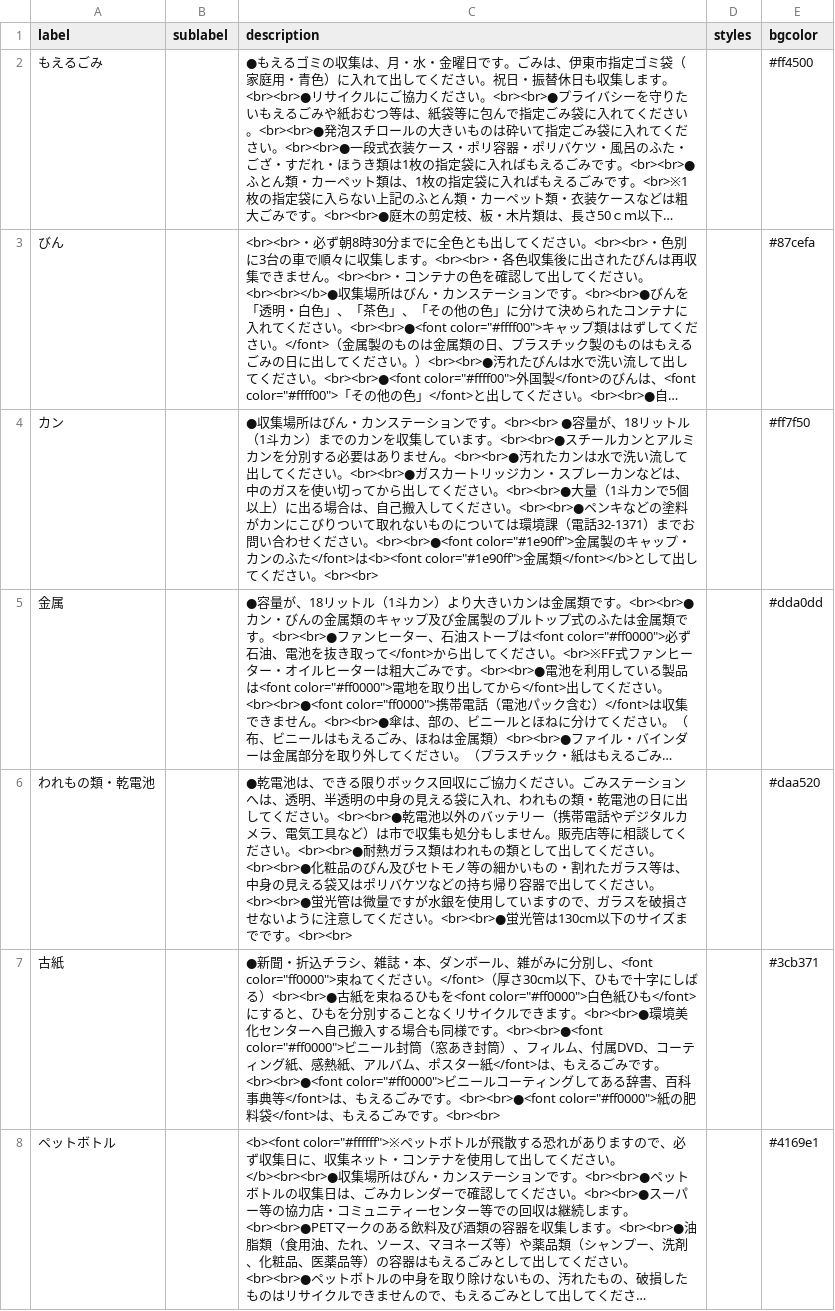
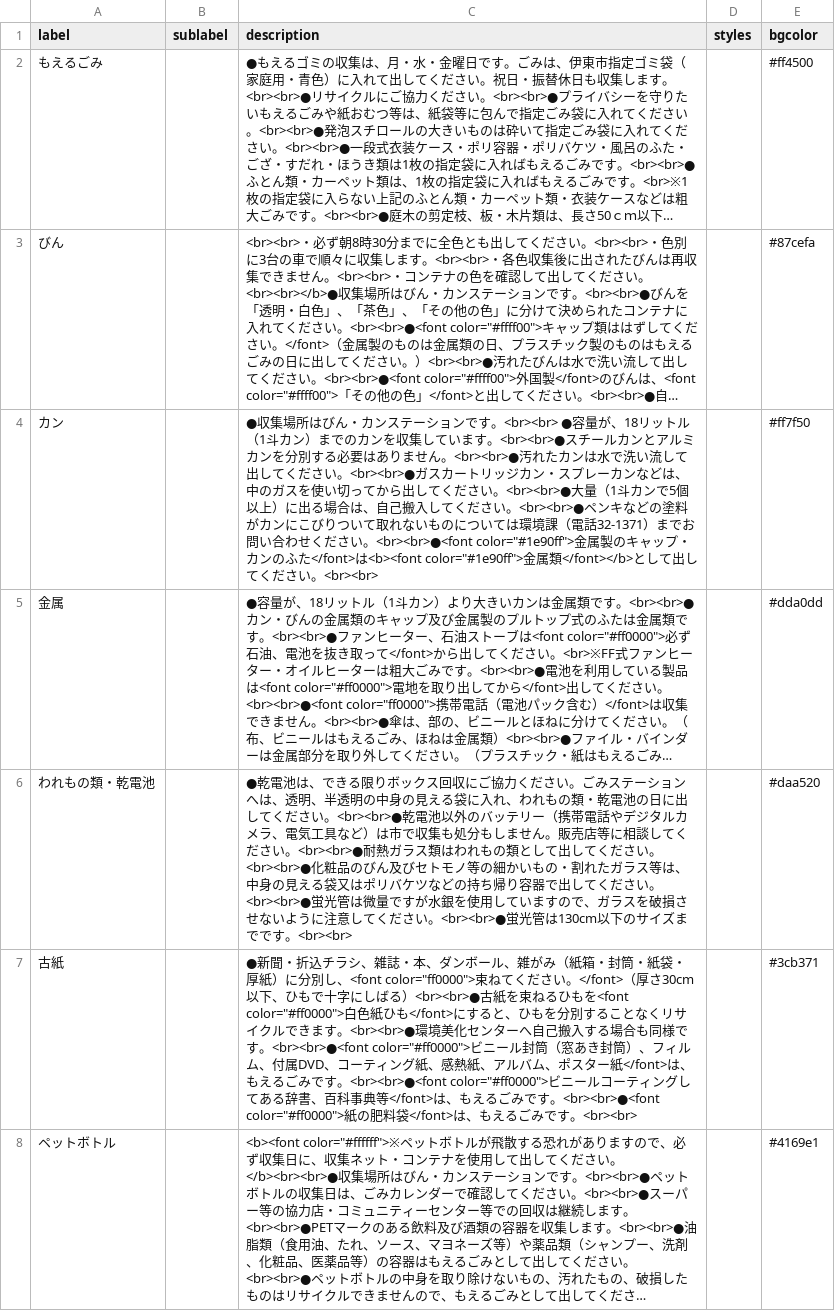
Before and after one commit to itoushi5374/5374, a CSV file: data/description.csv, drawn as a sheet; long unchanged cells end in …; the diff names each change by its address in the sheet, - before the commit and + after, or states it on an @@ line.

Commit message:
Update description.csv

```diff
--- a/data/description.csv
+++ b/data/description.csv
-C7 (description): …、雑がみに分別し…
+C7 (description): …、雑がみ（紙箱・封筒・紙袋・厚紙）に分別し…
```
